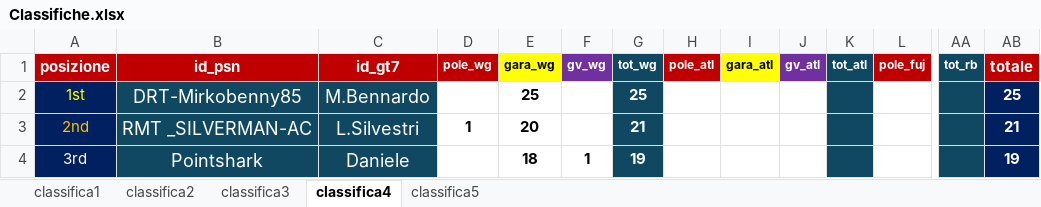
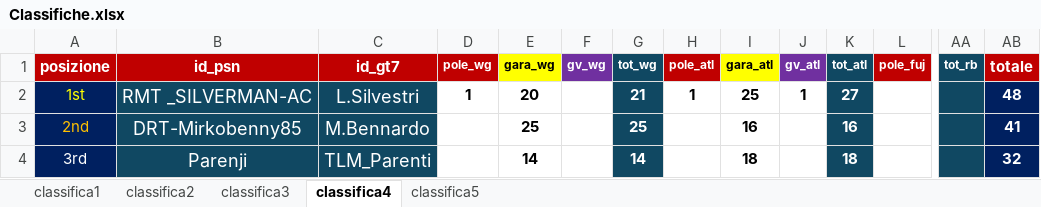
Before and after one commit to Parenji/AllTraction, an Excel workbook: Classifiche.xlsx, sheet classifica4, drawn as a sheet; only a part is shown, gaps mark what is left out; values as stored, in another font and other column widths than the file's, no borders; the diff covers the shown part only; the diff names each change by its address in the sheet, - before the commit and + after, or states it on an @@ line.

Commit message:
gara 2

```diff
--- a/Classifiche.xlsx (sheet classifica4)
+++ b/Classifiche.xlsx (sheet classifica4)
-B2 (id_psn): DRT-Mirkobenny85
+B2 (id_psn): RMT _SILVERMAN-AC
-C2 (id_gt7): M.Bennardo
+C2 (id_gt7): L.Silvestri
-D2 (pole_wg): (empty)
+D2 (pole_wg): 1
-E2 (gara_wg): 25
+E2 (gara_wg): 20
-G2 (tot_wg): 25
+G2 (tot_wg): 21
-H2 (pole_atl): (empty)
+H2 (pole_atl): 1
-I2 (gara_atl): (empty)
+I2 (gara_atl): 25
-J2 (gv_atl): (empty)
+J2 (gv_atl): 1
-K2 (tot_atl): (empty)
+K2 (tot_atl): 27
-AB2 (totale): 25
+AB2 (totale): 48
-B3 (id_psn): RMT _SILVERMAN-AC
+B3 (id_psn): DRT-Mirkobenny85
-C3 (id_gt7): L.Silvestri
+C3 (id_gt7): M.Bennardo
-D3 (pole_wg): 1
+D3 (pole_wg): (empty)
-E3 (gara_wg): 20
+E3 (gara_wg): 25
-G3 (tot_wg): 21
+G3 (tot_wg): 25
-I3 (gara_atl): (empty)
+I3 (gara_atl): 16
-K3 (tot_atl): (empty)
+K3 (tot_atl): 16
-AB3 (totale): 21
+AB3 (totale): 41
-B4 (id_psn): Pointshark
+B4 (id_psn): Parenji
-C4 (id_gt7): Daniele
+C4 (id_gt7): TLM_Parenti
-E4 (gara_wg): 18
+E4 (gara_wg): 14
-F4 (gv_wg): 1
+F4 (gv_wg): (empty)
-G4 (tot_wg): 19
+G4 (tot_wg): 14
-I4 (gara_atl): (empty)
+I4 (gara_atl): 18
-K4 (tot_atl): (empty)
+K4 (tot_atl): 18
-AB4 (totale): 19
+AB4 (totale): 32
```
Also changed, not shown: 67 edited cells elsewhere in this sheet, sheet classifica5, sheet classifica1, sheet classifica2, sheet classifica3, formulas that keep their value, TLM WORLD TOUR CLASSIFICHE.xlsm, 8 other files.
